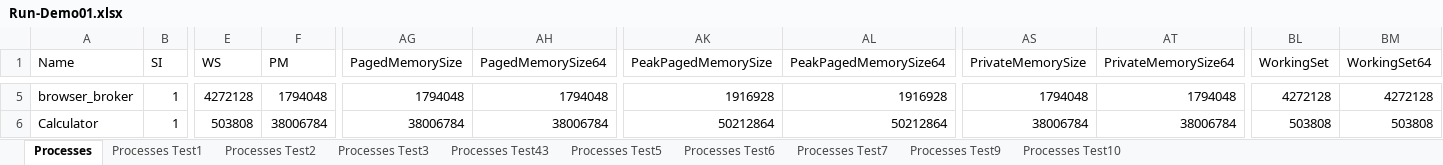
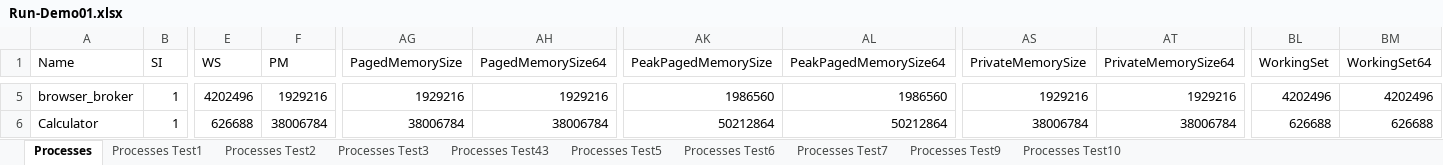
Before and after one commit to EvotecIT/Excelimo, an Excel workbook: Examples/Example-Basic01/Run-Demo01.xlsx, sheet Processes, drawn as a sheet; only a part is shown, gaps mark what is left out; values as stored, in another font and other column widths than the file's, no borders; the diff covers the shown part only; the diff names each change by its address in the sheet, - before the commit and + after, or states it on an @@ line.

```diff
--- a/Examples/Example-Basic01/Run-Demo01.xlsx (sheet Processes)
+++ b/Examples/Example-Basic01/Run-Demo01.xlsx (sheet Processes)
-E5 (WS): 4272128
+E5 (WS): 4202496
-F5 (PM): 1794048
+F5 (PM): 1929216
-AG5 (PagedMemorySize): 1794048
+AG5 (PagedMemorySize): 1929216
-AH5 (PagedMemorySize64): 1794048
+AH5 (PagedMemorySize64): 1929216
-AK5 (PeakPagedMemorySize): 1916928
+AK5 (PeakPagedMemorySize): 1986560
-AL5 (PeakPagedMemorySize64): 1916928
+AL5 (PeakPagedMemorySize64): 1986560
-AS5 (PrivateMemorySize): 1794048
+AS5 (PrivateMemorySize): 1929216
-AT5 (PrivateMemorySize64): 1794048
+AT5 (PrivateMemorySize64): 1929216
-BL5 (WorkingSet): 4272128
+BL5 (WorkingSet): 4202496
-BM5 (WorkingSet64): 4272128
+BM5 (WorkingSet64): 4202496
-E6 (WS): 503808
+E6 (WS): 626688
-BL6 (WorkingSet): 503808
+BL6 (WorkingSet): 626688
-BM6 (WorkingSet64): 503808
+BM6 (WorkingSet64): 626688
```
Also changed, not shown: 49 edited cells elsewhere in this sheet, sheet Processes Test1, sheet Processes Test2, sheet Processes Test3, sheet Processes Test43, sheet Processes Test5, sheet Processes Test6, 3 more sheets, Examples/Example-PSWinDocumentation.AD.02/Run-Demo01.xlsx.
